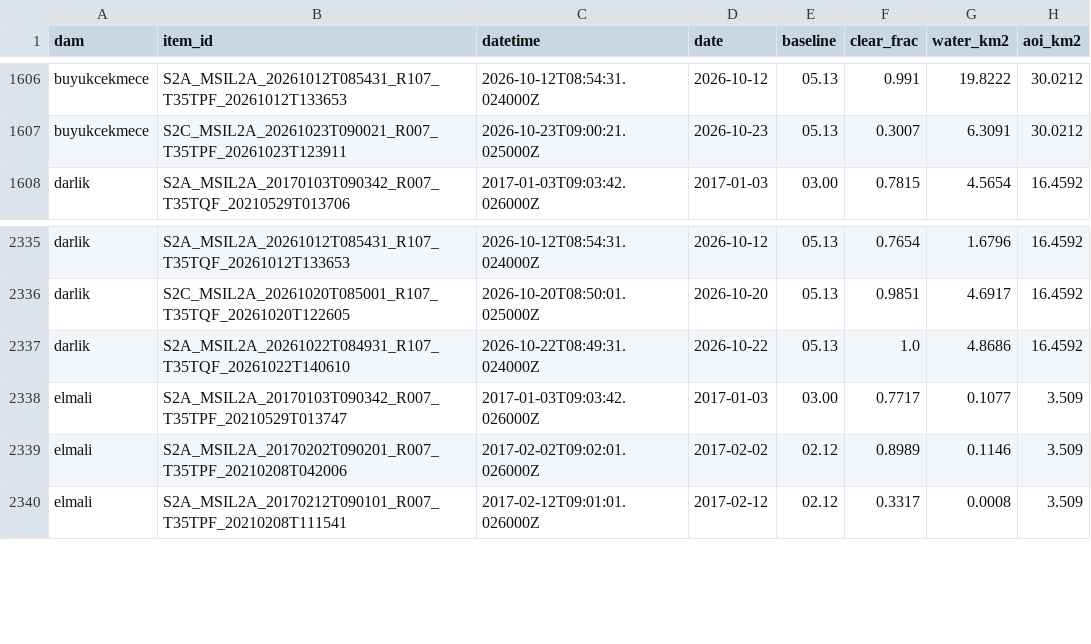
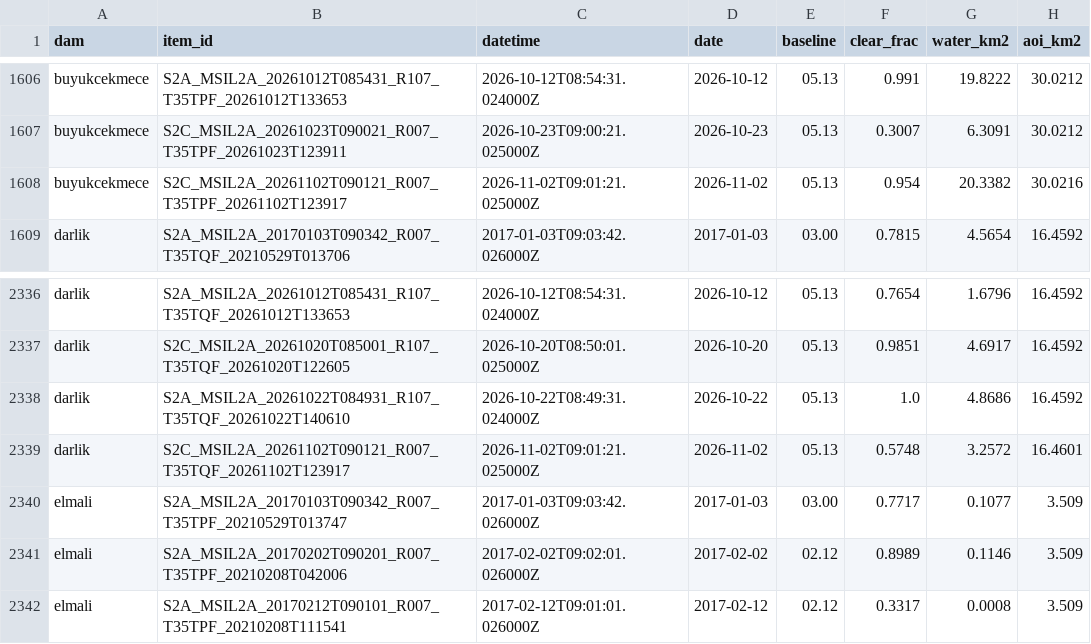
Before and after one commit to Esquetta/baraj-aynasi, a CSV file: results/areas.csv, drawn as a sheet; only a part is shown, gaps mark what is left out.

```diff
--- a/results/areas.csv
+++ b/results/areas.csv
@@ -1607,2 +1607,3 @@ buyukcekmece,S2A_MSIL2A_20261012T085431_R107_T35TPF_20261012T133653,2026-10-12T0
 buyukcekmece,S2C_MSIL2A_20261023T090021_R007_T35TPF_20261023T123911,2026-10-23T09:00:21.025000Z,2026-10-23,05.13,0.3007,6.3091,30.0212
+buyukcekmece,S2C_MSIL2A_20261102T090121_R007_T35TPF_20261102T123917,2026-11-02T09:01:21.025000Z,2026-11-02,05.13,0.954,20.3382,30.0216
 darlik,S2A_MSIL2A_20170103T090342_R007_T35TQF_20210529T013706,2017-01-03T09:03:42.026000Z,2017-01-03,03.00,0.7815,4.5654,16.4592
@@ -2337,2 +2338,3 @@ darlik,S2C_MSIL2A_20261020T085001_R107_T35TQF_20261020T122605,2026-10-20T08:50:0
 darlik,S2A_MSIL2A_20261022T084931_R107_T35TQF_20261022T140610,2026-10-22T08:49:31.024000Z,2026-10-22,05.13,1.0,4.8686,16.4592
+darlik,S2C_MSIL2A_20261102T090121_R007_T35TQF_20261102T123917,2026-11-02T09:01:21.025000Z,2026-11-02,05.13,0.5748,3.2572,16.4601
 elmali,S2A_MSIL2A_20170103T090342_R007_T35TPF_20210529T013747,2017-01-03T09:03:42.026000Z,2017-01-03,03.00,0.7717,0.1077,3.509
```
